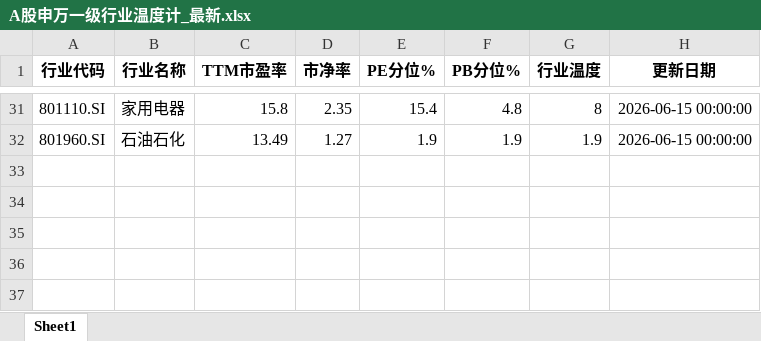
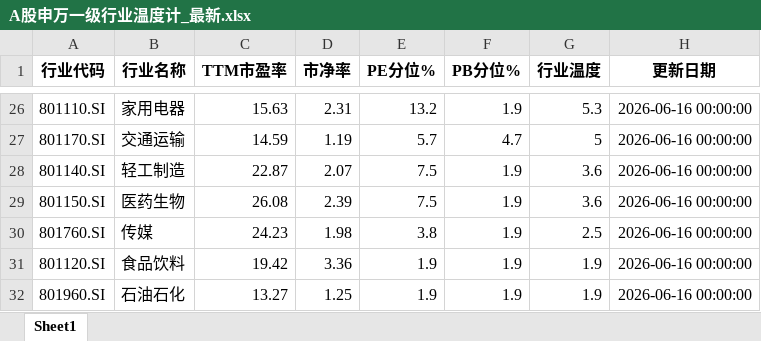
Before and after one commit to qimingqianxing/market-report, an Excel workbook: A股申万一级行业温度计_最新.xlsx, sheet Sheet1, drawn as a sheet; only a part is shown, gaps mark what is left out; values as stored, in another font and other column widths than the file's, no borders; addresses are those after the commit; the diff covers the shown part only; the diff names each change by its address in the sheet, - before the commit and + after, or states it on an @@ line.

```diff
--- a/A股申万一级行业温度计_最新.xlsx (sheet Sheet1)
+++ b/A股申万一级行业温度计_最新.xlsx (sheet Sheet1)
-C26 (TTM市盈率): 15.8
+C26 (TTM市盈率): 15.63
-D26 (市净率): 2.35
+D26 (市净率): 2.31
-E26 (PE分位%): 15.4
+E26 (PE分位%): 13.2
-F26 (PB分位%): 4.8
+F26 (PB分位%): 1.9
-G26 (行业温度): 8
+G26 (行业温度): 5.3
-H26 (更新日期): 2026-06-15 00:00:00
+H26 (更新日期): 2026-06-16 00:00:00
+row 27: 801170.SI | 交通运输 | 14.59 | 1.19 | 5.7 | 4.7 | 5 | 2026-06-16 00:00:00
+row 28: 801140.SI | 轻工制造 | 22.87 | 2.07 | 7.5 | 1.9 | 3.6 | 2026-06-16 00:00:00
+row 29: 801150.SI | 医药生物 | 26.08 | 2.39 | 7.5 | 1.9 | 3.6 | 2026-06-16 00:00:00
+row 30: 801760.SI | 传媒 | 24.23 | 1.98 | 3.8 | 1.9 | 2.5 | 2026-06-16 00:00:00
+row 31: 801120.SI | 食品饮料 | 19.42 | 3.36 | 1.9 | 1.9 | 1.9 | 2026-06-16 00:00:00
-C32 (TTM市盈率): 13.49
+C32 (TTM市盈率): 13.27
-D32 (市净率): 1.27
+D32 (市净率): 1.25
-H32 (更新日期): 2026-06-15 00:00:00
+H32 (更新日期): 2026-06-16 00:00:00
```
Also changed, not shown: 13 added rows, 18 removed rows and 61 edited cells elsewhere in this sheet, 9 other files.
